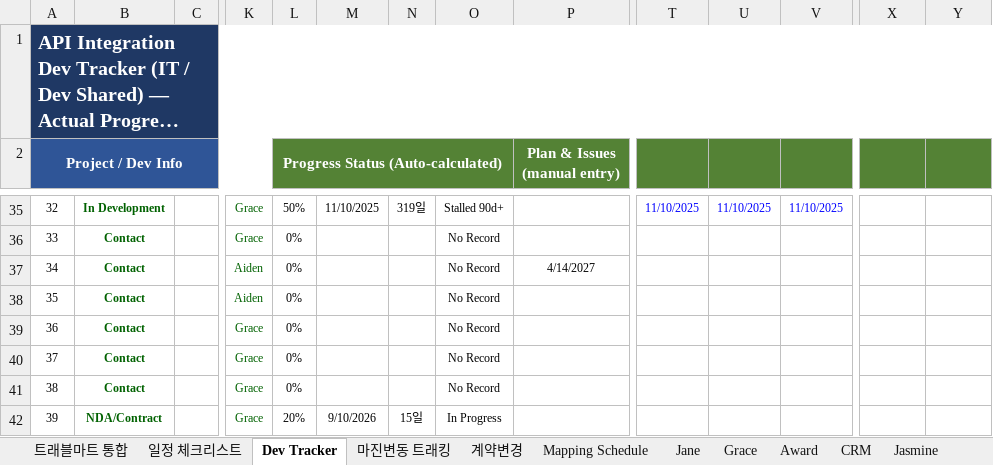
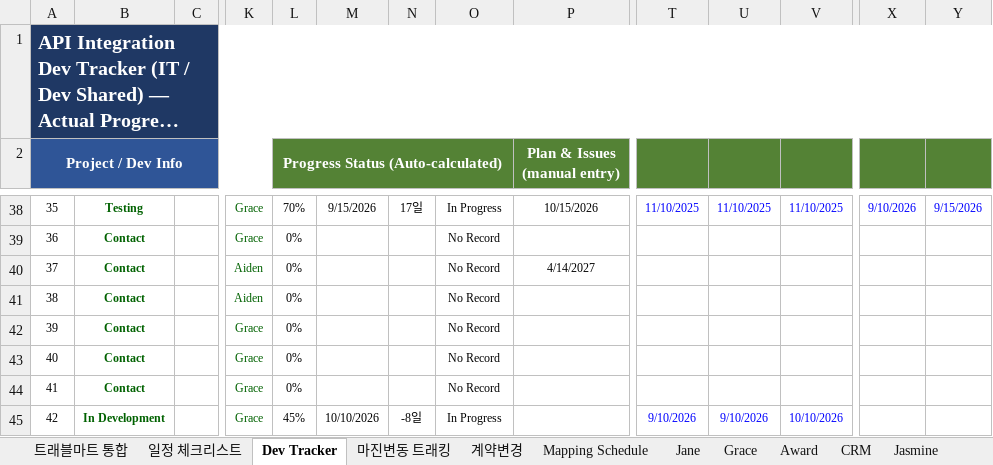
Before and after one commit to bstars00-rgb/Integration-Tracker, an Excel workbook: data/Dev_Schedule.xlsx, sheet Dev Tracker, drawn as a sheet; only a part is shown, gaps mark what is left out; long unchanged cells end in …; values as stored, in another font and other column widths than the file's, no borders; conditional formats not drawn; addresses are those after the commit; the diff covers the shown part only; the diff names each change by its address in the sheet, - before the commit and + after, or states it on an @@ line.

```diff
--- a/data/Dev_Schedule.xlsx (sheet Dev Tracker)
+++ b/data/Dev_Schedule.xlsx (sheet Dev Tracker)
-A38 (Project / Dev Info): 32
+A38 (Project / Dev Info): 35
-B38: In Development
+B38: Testing
-L38: 50%
+L38: 70%
-M38: 11/10/2025
+M38: 9/15/2026
-N38: 319일
+N38: 17일
-O38: Stalled 90d+
+O38: In Progress
-P38 (Plan & Issues (manual entry)): (empty)
+P38 (Plan & Issues (manual entry)): 10/15/2026
-X38: (empty)
+X38: 9/10/2026
-Y38: (empty)
+Y38: 9/15/2026
-A39 (Project / Dev Info): 33
+A39 (Project / Dev Info): 36
-A40 (Project / Dev Info): 34
+A40 (Project / Dev Info): 37
-A41 (Project / Dev Info): 35
+A41 (Project / Dev Info): 38
-A42 (Project / Dev Info): 36
+A42 (Project / Dev Info): 39
-A43 (Project / Dev Info): 37
+A43 (Project / Dev Info): 40
-A44 (Project / Dev Info): 38
+A44 (Project / Dev Info): 41
-A45 (Project / Dev Info): 39
+A45 (Project / Dev Info): 42
-B45: NDA/Contract
+B45: In Development
-L45: 20%
+L45: 45%
-M45: 9/10/2026
+M45: 10/10/2026
-N45: 15일
+N45: -8일
-T45: (empty)
+T45: 9/10/2026
-U45: (empty)
+U45: 9/10/2026
-V45: (empty)
+V45: 10/10/2026
```
Also changed, not shown: 10 added rows, 10 removed rows, 168 edited cells and cell formats elsewhere in this sheet, sheet Mapping Schedule, formulas that keep their value, 4 other files.
